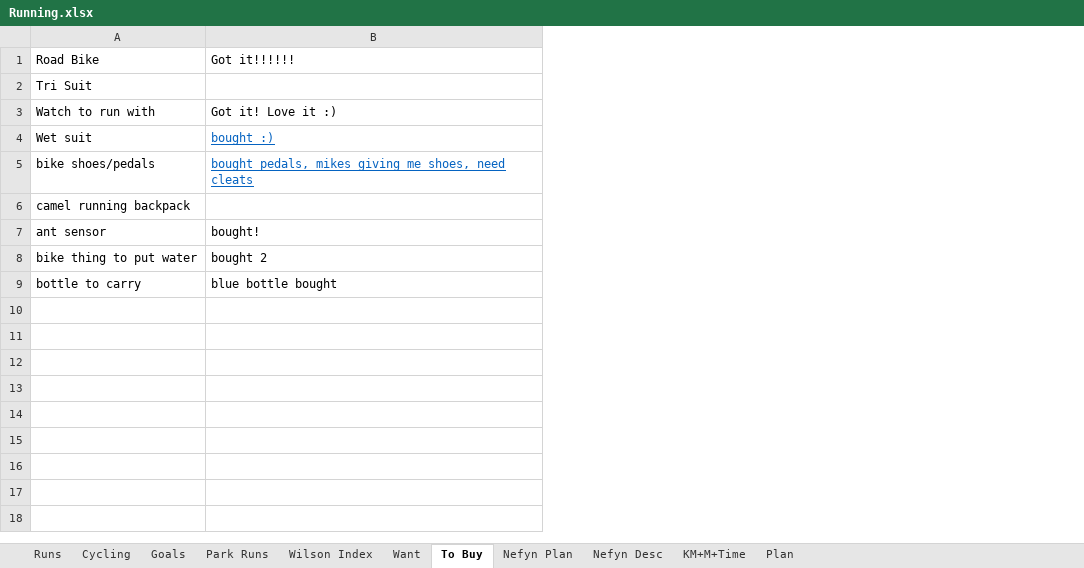
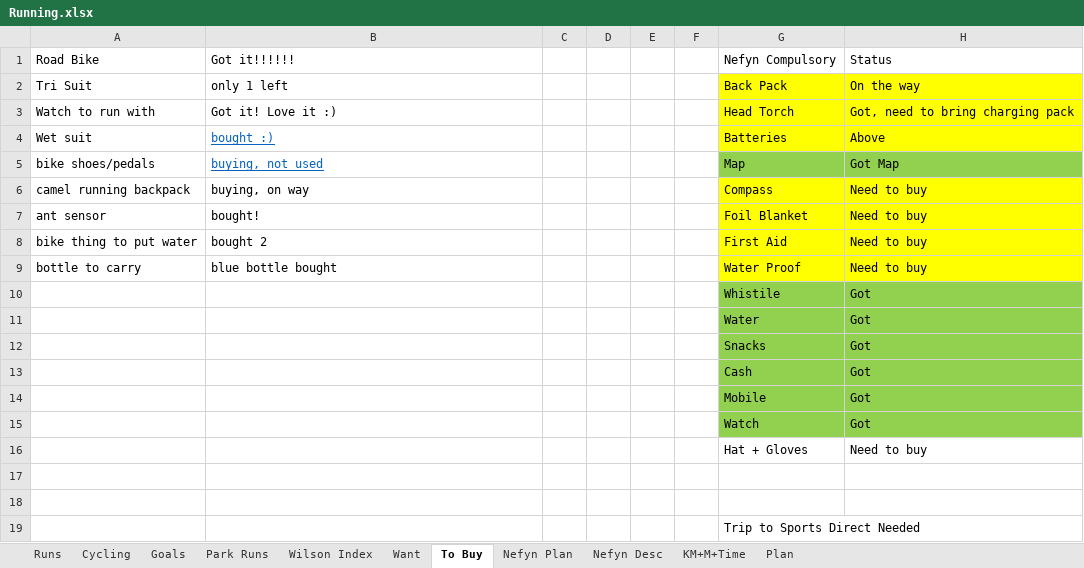
Before and after one commit to Antonio-John/running, an Excel workbook: data/raw/Running.xlsx, sheet To Buy, drawn as a sheet; values as stored, in another font and other column widths than the file's, no borders; the diff names each change by its address in the sheet, - before the commit and + after, or states it on an @@ line.

```diff
--- a/data/raw/Running.xlsx (sheet To Buy)
+++ b/data/raw/Running.xlsx (sheet To Buy)
+column C, empty
+column D, empty
+column E, empty
+column F, empty
+column G, rows 1-9: Nefyn Compulsory | Back Pack | Head Torch | Batteries | Map | Compass | Foil Blanket | First Aid | Water Proof
+column H, rows 1-9: Status | On the way | Got, need to bring charging pack | Above | Got Map | Need to buy | Need to buy | Need to buy | Need to buy
-B2: (empty)
+B2: only 1 left
-B5: bought pedals, mikes giving me shoes, need cleats
+B5: buying, not used
-B6: (empty)
+B6: buying, on way
+row 10:  |  |  |  |  |  | Whistile | Got
+row 11:  |  |  |  |  |  | Water | Got
+row 12:  |  |  |  |  |  | Snacks | Got
+row 13:  |  |  |  |  |  | Cash | Got
+row 14:  |  |  |  |  |  | Mobile | Got
+row 15:  |  |  |  |  |  | Watch | Got
+row 16:  |  |  |  |  |  | Hat + Gloves | Need to buy
+row 17: (empty)
+row 18: (empty)
+row 19:  |  |  |  |  |  | Trip to Sports Direct Needed
```
Also changed, not shown: sheet Runs, 4 other files.
